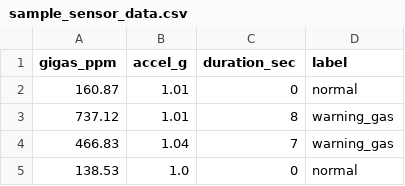
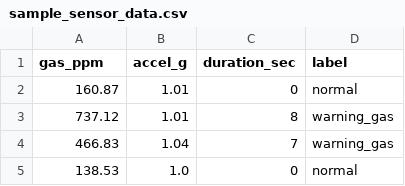
Before and after one commit to beyzairemkaya/MineSentinel, a CSV file: data/sample_sensor_data.csv, drawn as a sheet; only a part is shown.

Commit message:
feat: implement RiskEngine class for multi-sensor risk scoring and classification

```diff
--- a/data/sample_sensor_data.csv
+++ b/data/sample_sensor_data.csv
@@ -1,2 +1,2 @@
-gigas_ppm,accel_g,duration_sec,label
+gas_ppm,accel_g,duration_sec,label
 160.87,1.01,0,normal
```
Also changed, not shown: 4 other files.
